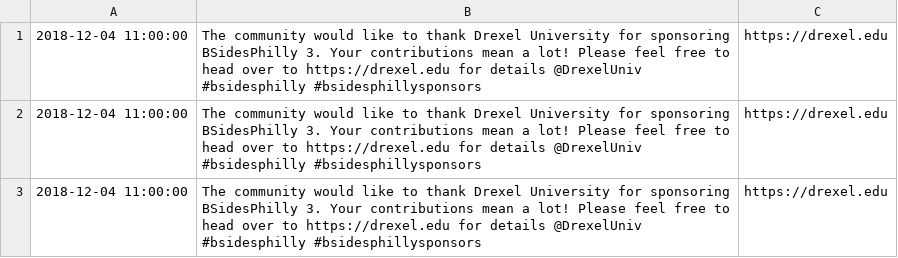
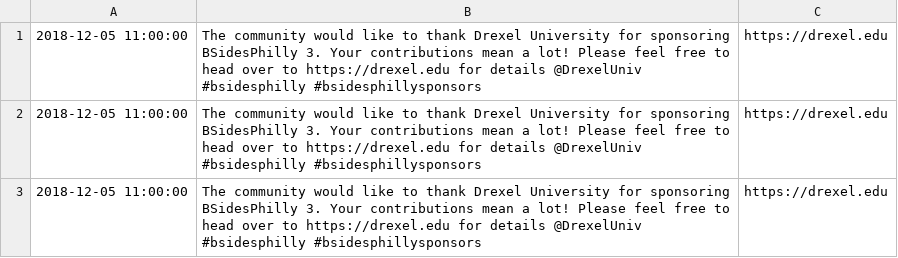
Before and after one commit to cmaenner/hootsuite-bulk-composer, a CSV file: tmp/example.csv, drawn as a sheet.

Commit message:
Added more details to README and updated example file

```diff
--- a/tmp/example.csv
+++ b/tmp/example.csv
@@ -1,3 +1,3 @@
-2018-12-04 11:00:00,The community would like to thank Drexel University for sponsoring BSidesPhilly 3. Your contributions mean a lot! Please feel free to head over to https://drexel.edu for details @DrexelUniv #bsidesphilly #bsidesphillysponsors,https://drexel.edu
-2018-12-04 11:00:00,The community would like to thank Drexel University for sponsoring BSidesPhilly 3. Your contributions mean a lot! Please feel free to head over to https://drexel.edu for details @DrexelUniv #bsidesphilly #bsidesphillysponsors,https://drexel.edu
-2018-12-04 11:00:00,The community would like to thank Drexel University for sponsoring BSidesPhilly 3. Your contributions mean a lot! Please feel free to head over to https://drexel.edu for details @DrexelUniv #bsidesphilly #bsidesphillysponsors,https://drexel.edu
+2018-12-05 11:00:00,The community would like to thank Drexel University for sponsoring BSidesPhilly 3. Your contributions mean a lot! Please feel free to head over to https://drexel.edu for details @DrexelUniv #bsidesphilly #bsidesphillysponsors,https://drexel.edu
+2018-12-05 11:00:00,The community would like to thank Drexel University for sponsoring BSidesPhilly 3. Your contributions mean a lot! Please feel free to head over to https://drexel.edu for details @DrexelUniv #bsidesphilly #bsidesphillysponsors,https://drexel.edu
+2018-12-05 11:00:00,The community would like to thank Drexel University for sponsoring BSidesPhilly 3. Your contributions mean a lot! Please feel free to head over to https://drexel.edu for details @DrexelUniv #bsidesphilly #bsidesphillysponsors,https://drexel.edu
```
Also changed, not shown: 1 other file.
